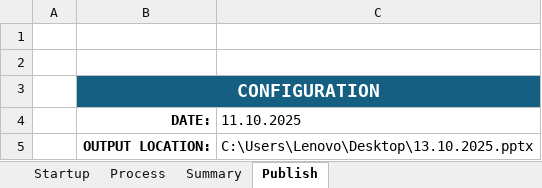
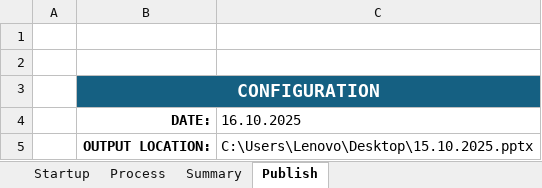
Before and after one commit to Dhamo2005/TOPRUN, an Excel workbook: Morning meeting report.xlsm, sheet Publish, drawn as a sheet; values as stored, in another font and other column widths than the file's, no borders; charts and pictures not drawn; the diff names each change by its address in the sheet, - before the commit and + after, or states it on an @@ line.

```diff
--- a/Morning meeting report.xlsm (sheet Publish)
+++ b/Morning meeting report.xlsm (sheet Publish)
-C4: 11.10.2025
+C4: 16.10.2025
-C5 (16.10.2025): C:\Users\Lenovo\Desktop\13.10.2025.pptx
+C5 (16.10.2025): C:\Users\Lenovo\Desktop\15.10.2025.pptx
```
Also changed, not shown: sheet Startup, sheet Process, sheet Summary, formulas that keep their value, charts or pictures.
